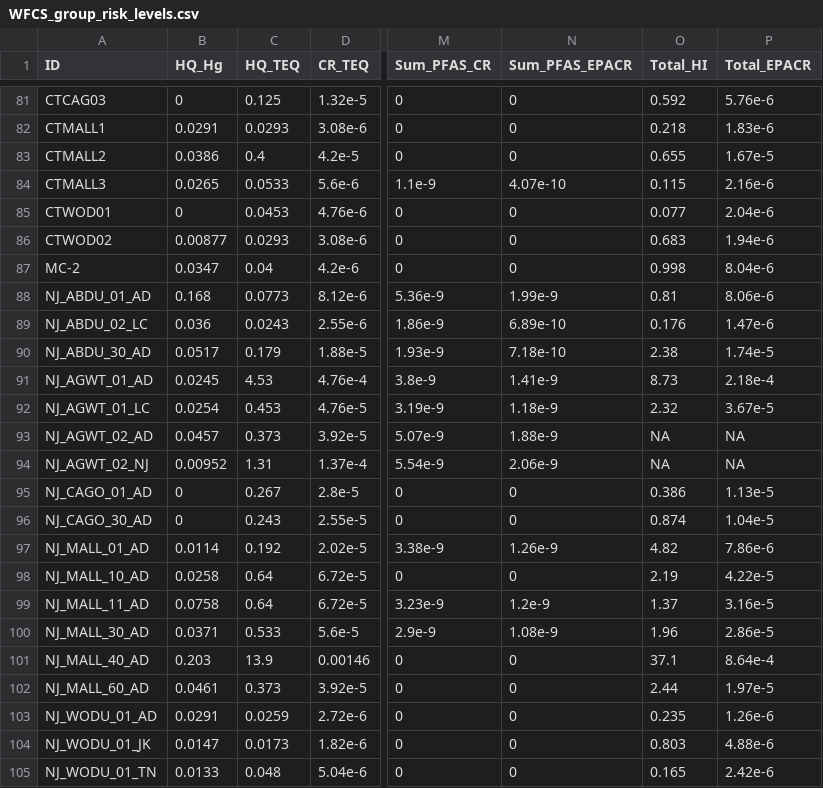
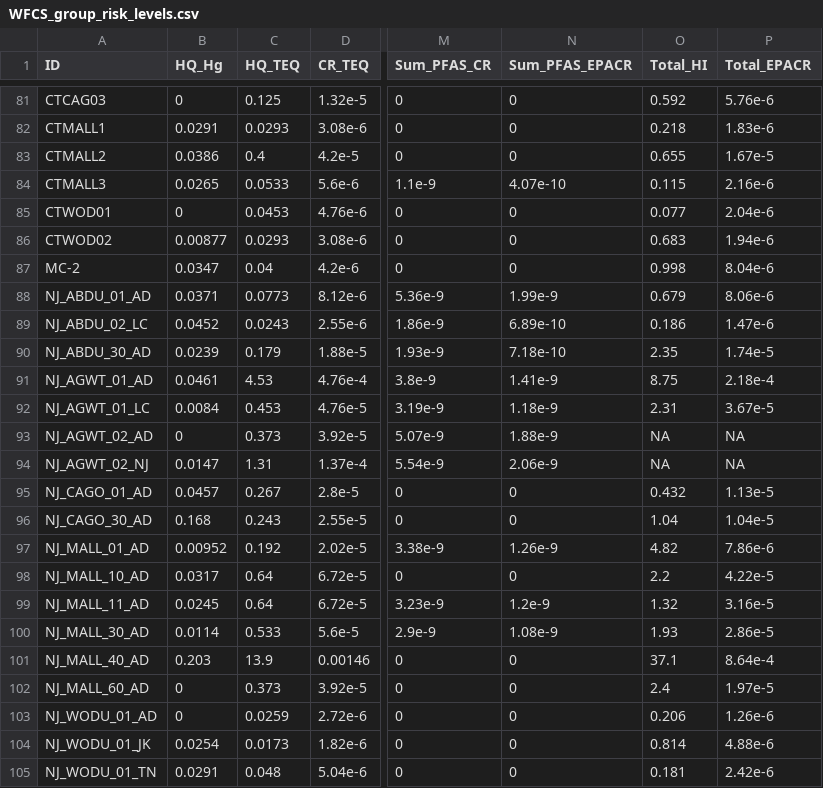
Before and after one commit to daviddayan720/CWHL_Waterfowl_Contaminants, a CSV file: WFCS_group_risk_levels.csv, drawn as a sheet; only a part is shown, gaps mark what is left out; the diff covers the shown part only; the diff names each change by its address in the sheet, - before the commit and + after, or states it on an @@ line.

```diff
--- a/WFCS_group_risk_levels.csv
+++ b/WFCS_group_risk_levels.csv
-B88 (HQ_Hg): 0.168
+B88 (HQ_Hg): 0.0371
-O88 (Total_HI): 0.81
+O88 (Total_HI): 0.679
-B89 (HQ_Hg): 0.036
+B89 (HQ_Hg): 0.0452
-O89 (Total_HI): 0.176
+O89 (Total_HI): 0.186
-B90 (HQ_Hg): 0.0517
+B90 (HQ_Hg): 0.0239
-O90 (Total_HI): 2.38
+O90 (Total_HI): 2.35
-B91 (HQ_Hg): 0.0245
+B91 (HQ_Hg): 0.0461
-O91 (Total_HI): 8.73
+O91 (Total_HI): 8.75
-B92 (HQ_Hg): 0.0254
+B92 (HQ_Hg): 0.0084
-O92 (Total_HI): 2.32
+O92 (Total_HI): 2.31
-B93 (HQ_Hg): 0.0457
+B93 (HQ_Hg): 0
-B94 (HQ_Hg): 0.00952
+B94 (HQ_Hg): 0.0147
-B95 (HQ_Hg): 0
+B95 (HQ_Hg): 0.0457
-O95 (Total_HI): 0.386
+O95 (Total_HI): 0.432
-B96 (HQ_Hg): 0
+B96 (HQ_Hg): 0.168
-O96 (Total_HI): 0.874
+O96 (Total_HI): 1.04
-B97 (HQ_Hg): 0.0114
+B97 (HQ_Hg): 0.00952
-B98 (HQ_Hg): 0.0258
+B98 (HQ_Hg): 0.0317
-O98 (Total_HI): 2.19
+O98 (Total_HI): 2.2
-B99 (HQ_Hg): 0.0758
+B99 (HQ_Hg): 0.0245
-O99 (Total_HI): 1.37
+O99 (Total_HI): 1.32
-B100 (HQ_Hg): 0.0371
+B100 (HQ_Hg): 0.0114
-O100 (Total_HI): 1.96
+O100 (Total_HI): 1.93
-B102 (HQ_Hg): 0.0461
+B102 (HQ_Hg): 0
-O102 (Total_HI): 2.44
+O102 (Total_HI): 2.4
-B103 (HQ_Hg): 0.0291
+B103 (HQ_Hg): 0
-O103 (Total_HI): 0.235
+O103 (Total_HI): 0.206
-B104 (HQ_Hg): 0.0147
+B104 (HQ_Hg): 0.0254
-O104 (Total_HI): 0.803
+O104 (Total_HI): 0.814
-B105 (HQ_Hg): 0.0133
+B105 (HQ_Hg): 0.0291
-O105 (Total_HI): 0.165
+O105 (Total_HI): 0.181
```
Also changed, not shown: 19 edited cells elsewhere in this file, Waterfowl Contaminant Study Final Processed Data 2021-2022.csv, 1 other file.
